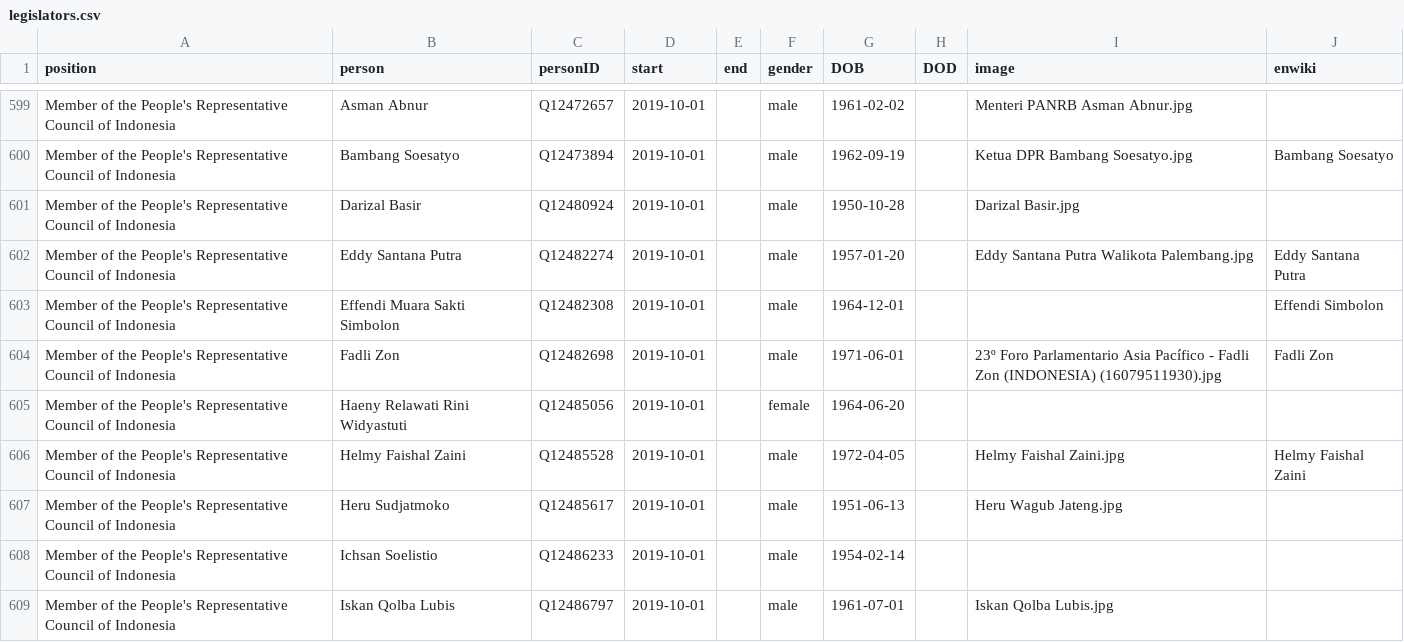
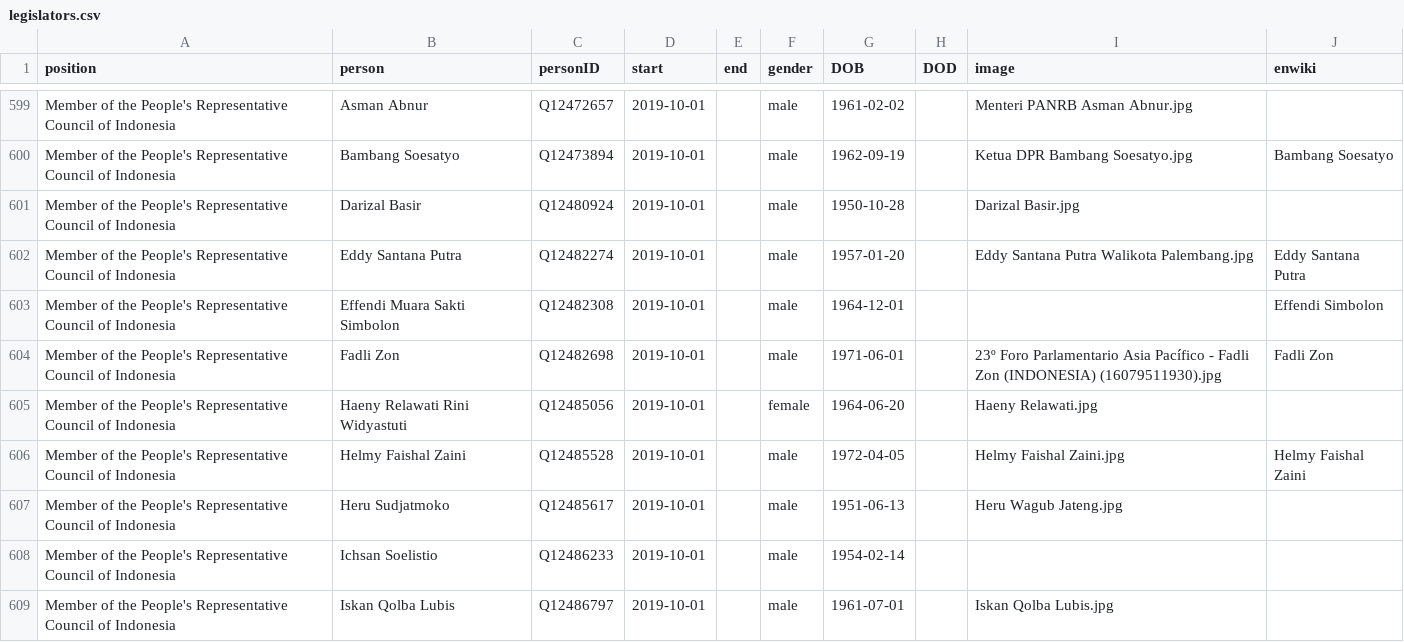
Before and after one commit to every-politician-scrapers/indonesia-ministers, a CSV file: html/legislators.csv, drawn as a sheet; only a part is shown, gaps mark what is left out; the diff covers the shown part only.

```diff
--- a/html/legislators.csv
+++ b/html/legislators.csv
@@ -604,3 +604,3 @@ Member of the People's Representative Council of Indonesia,Effendi Muara Sakti S
 Member of the People's Representative Council of Indonesia,Fadli Zon,Q12482698,2019-10-01,,male,1971-06-01,,23º Foro Parlamentario Asia Pacífico - Fadli Zon (INDONESIA) (16079511930).jpg,Fadli Zon
-Member of the People's Representative Council of Indonesia,Haeny Relawati Rini Widyastuti,Q12485056,2019-10-01,,female,1964-06-20,,,
+Member of the People's Representative Council of Indonesia,Haeny Relawati Rini Widyastuti,Q12485056,2019-10-01,,female,1964-06-20,,Haeny Relawati.jpg,
 Member of the People's Representative Council of Indonesia,Helmy Faishal Zaini,Q12485528,2019-10-01,,male,1972-04-05,,Helmy Faishal Zaini.jpg,Helmy Faishal Zaini
```
Also changed, not shown: 62 edited cells elsewhere in this file, html/holders21.csv.
